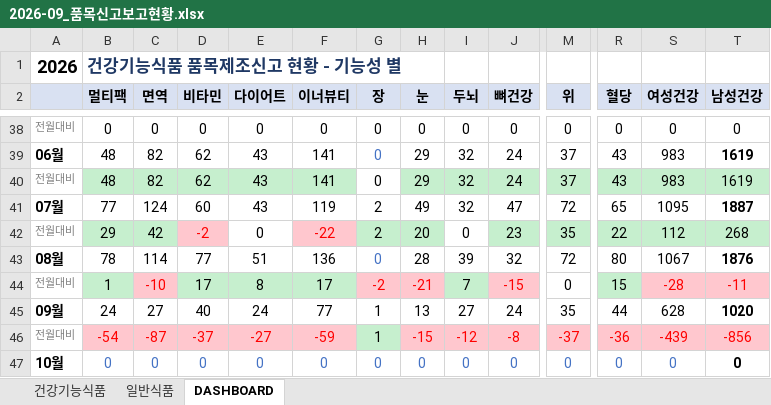
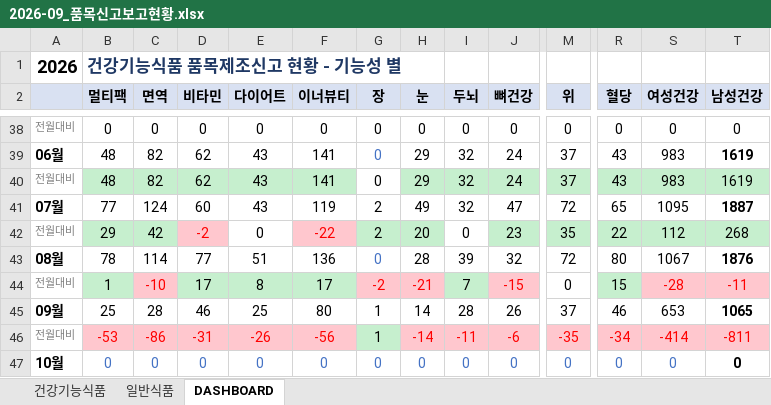
Before and after one commit to primexx98-sudo/food-product-status, an Excel workbook: output/2026-09_품목신고보고현황.xlsx, sheet DASHBOARD, drawn as a sheet; only a part is shown, gaps mark what is left out; values as stored, in another font and other column widths than the file's, no borders; the diff covers the shown part only; the diff names each change by its address in the sheet, - before the commit and + after, or states it on an @@ line.

```diff
--- a/output/2026-09_품목신고보고현황.xlsx (sheet DASHBOARD)
+++ b/output/2026-09_품목신고보고현황.xlsx (sheet DASHBOARD)
-B45 (멀티팩): 24
+B45 (멀티팩): 25
-C45 (면역): 27
+C45 (면역): 28
-D45 (비타민): 40
+D45 (비타민): 46
-E45 (다이어트): 24
+E45 (다이어트): 25
-F45 (이너뷰티): 77
+F45 (이너뷰티): 80
-H45 (눈): 13
+H45 (눈): 14
-I45 (두뇌): 27
+I45 (두뇌): 28
-J45 (뼈건강): 24
+J45 (뼈건강): 26
-M45 (위): 35
+M45 (위): 37
-R45 (혈당): 44
+R45 (혈당): 46
-S45 (여성건강): 628
+S45 (여성건강): 653
-T45 (남성건강): 1020
+T45 (남성건강): 1065
-B46 (멀티팩): -54
+B46 (멀티팩): -53
-C46 (면역): -87
+C46 (면역): -86
-D46 (비타민): -37
+D46 (비타민): -31
-E46 (다이어트): -27
+E46 (다이어트): -26
-F46 (이너뷰티): -59
+F46 (이너뷰티): -56
-H46 (눈): -15
+H46 (눈): -14
-I46 (두뇌): -12
+I46 (두뇌): -11
-J46 (뼈건강): -8
+J46 (뼈건강): -6
-M46 (위): -37
+M46 (위): -35
-R46 (혈당): -36
+R46 (혈당): -34
-S46 (여성건강): -439
+S46 (여성건강): -414
-T46 (남성건강): -856
+T46 (남성건강): -811
```
Also changed, not shown: 12 edited cells elsewhere in this sheet, sheet 일반식품, 10 other files.
